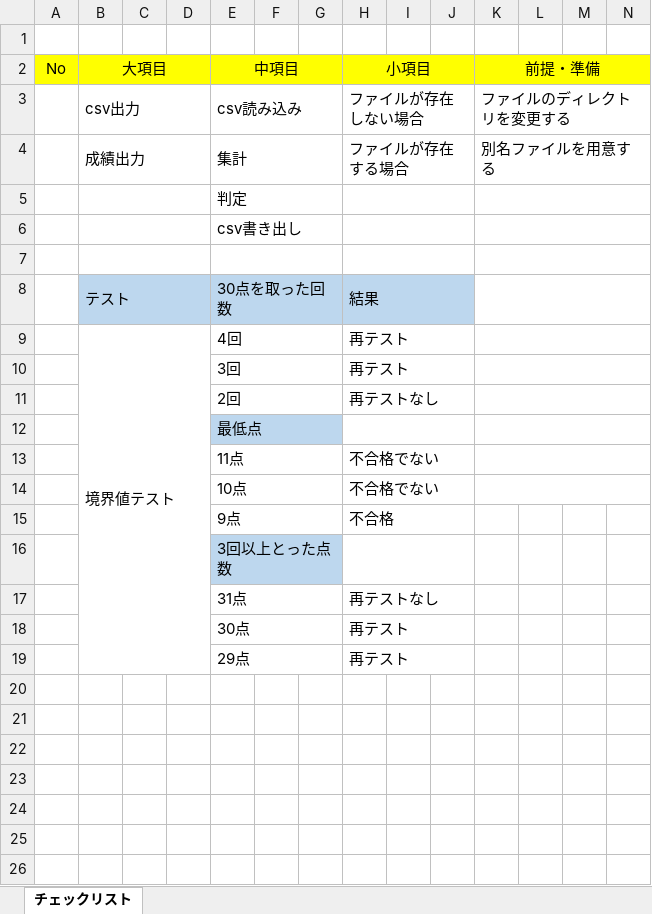
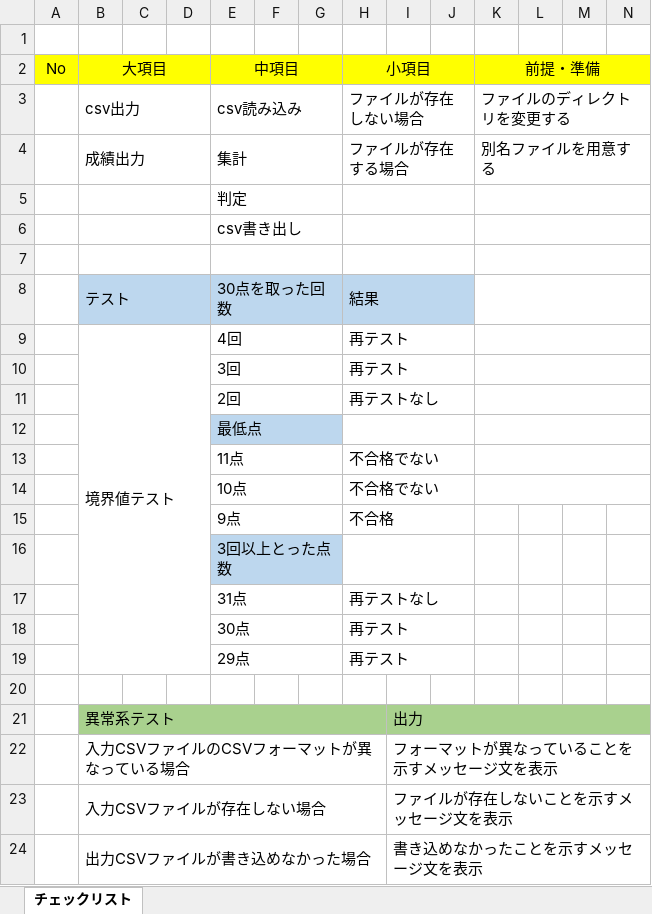
Before and after one commit to Shingai-220424/Develop_Test, an Excel workbook: チェックリスト.xlsx, sheet チェックリスト, drawn as a sheet; only a part is shown; values as stored, in another font and other column widths than the file's, no borders; rows hold the shown columns only; the diff names each change by its address in the sheet, - before the commit and + after, or states it on an @@ line.

Commit message:
異常系テスト追加

```diff
--- a/チェックリスト.xlsx (sheet チェックリスト)
+++ b/チェックリスト.xlsx (sheet チェックリスト)
+row 20: (empty)
+row 21:  | 異常系テスト |  |  |  |  |  |  | 出力
+row 22:  | 入力CSVファイルのCSVフォーマットが異なっている場合 |  |  |  |  |  |  | フォーマットが異なっていることを示すメッセージ文を表示
+row 23:  | 入力CSVファイルが存在しない場合 |  |  |  |  |  |  | ファイルが存在しないことを示すメッセージ文を表示
+row 24:  | 出力CSVファイルが書き込めなかった場合 |  |  |  |  |  |  | 書き込めなかったことを示すメッセージ文を表示
```
